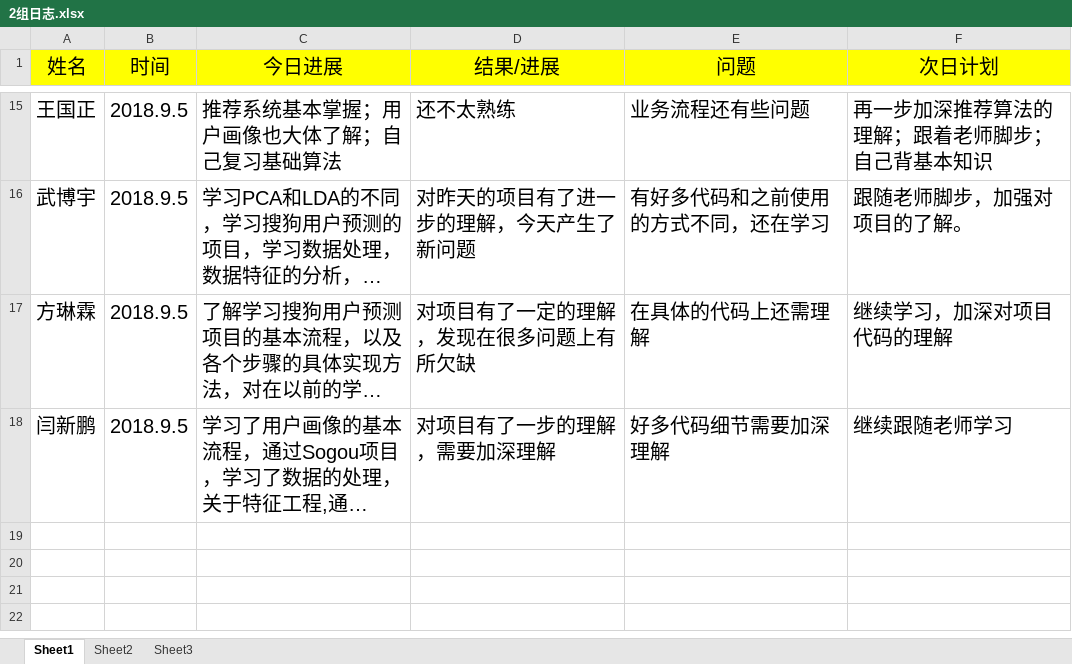
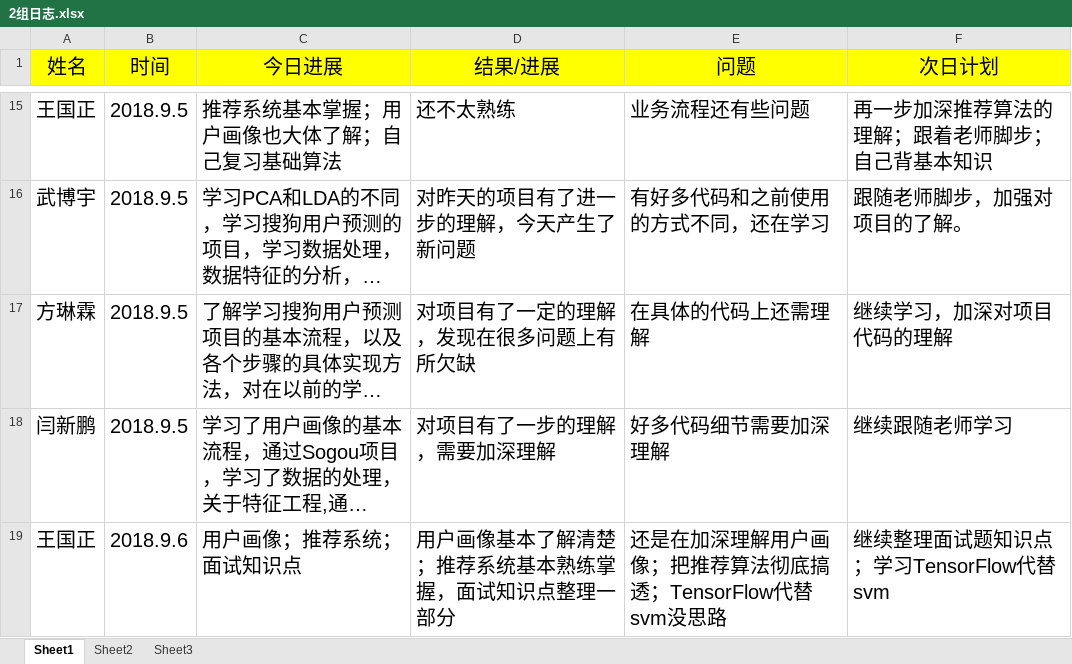
Before and after one commit to adhesive5/1601Mtest, an Excel workbook: 2组日志.xlsx, sheet Sheet1, drawn as a sheet; only a part is shown, gaps mark what is left out; long unchanged cells end in …; values as stored, in another font and other column widths than the file's, no borders; the diff names each change by its address in the sheet, - before the commit and + after, or states it on an @@ line.

Commit message:
上传日志'

```diff
--- a/2组日志.xlsx (sheet Sheet1)
+++ b/2组日志.xlsx (sheet Sheet1)
+row 19: 王国正 | 2018.9.6 | 用户画像；推荐系统；面试知识点 | 用户画像基本了解清楚；推荐系统基本熟练掌握，面试知识点整理一部分 | 还是在加深理解用户画像；把推荐算法彻底搞透；TensorFlow代替svm没思路 | 继续整理面试题知识点；学习TensorFlow代替svm
```
